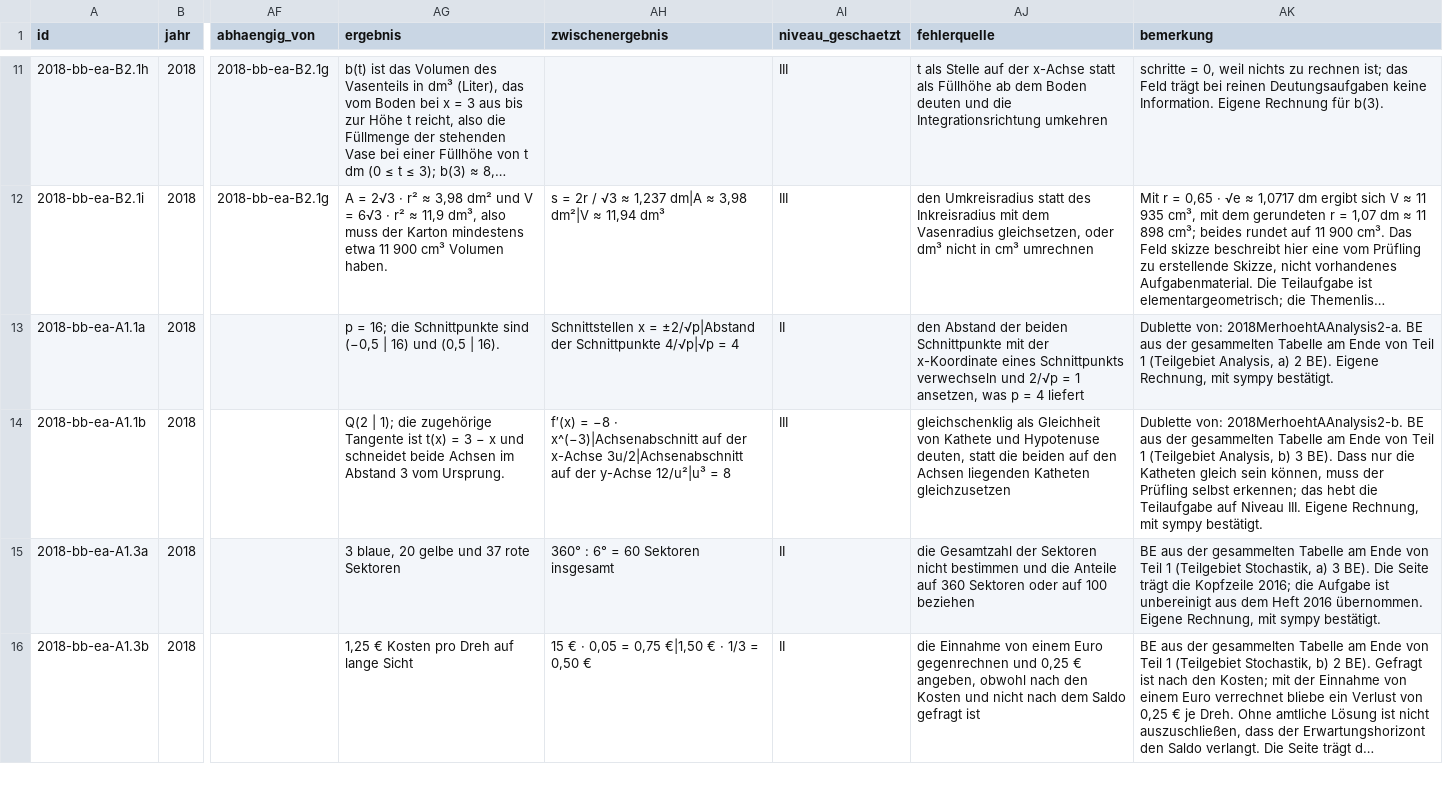
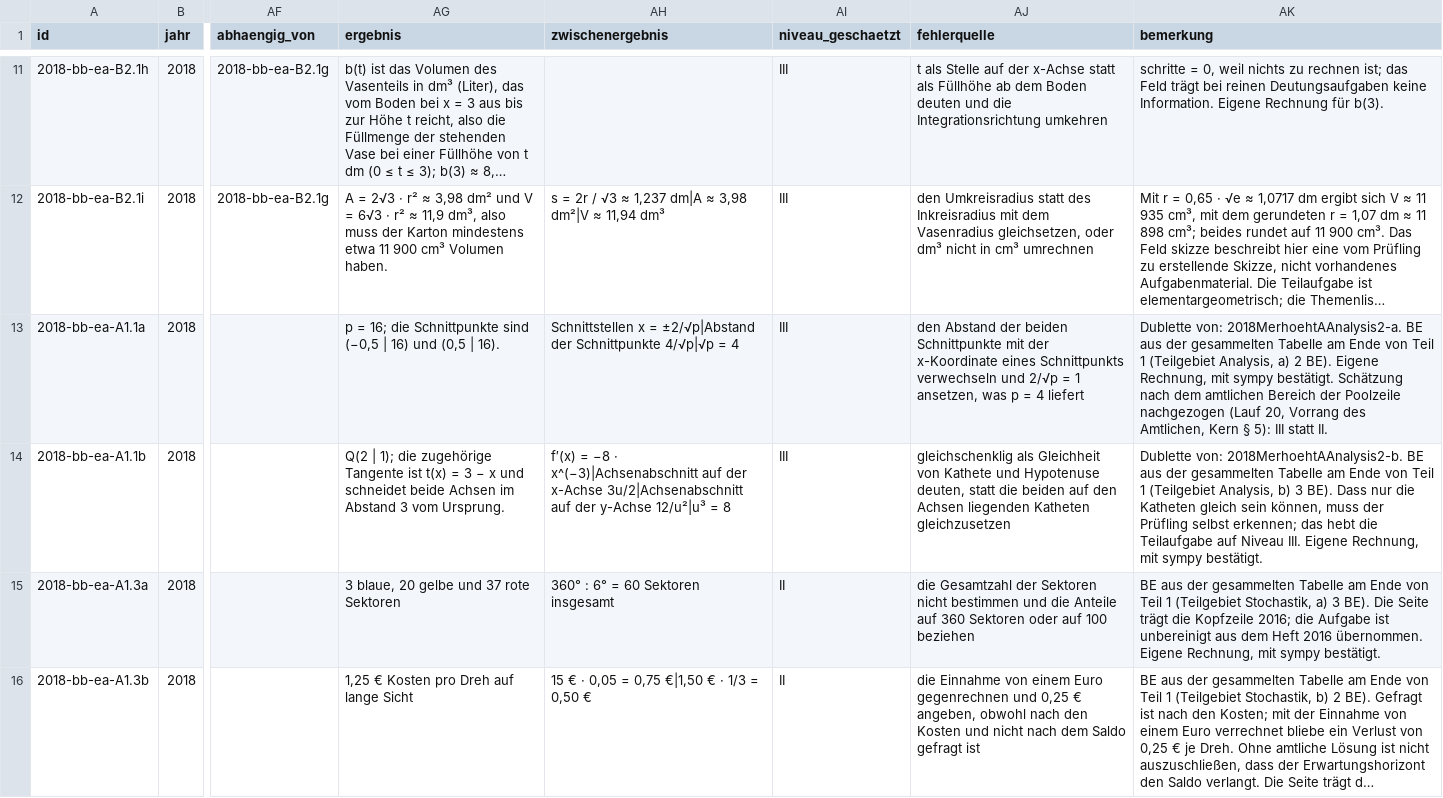
Before and after one commit to hz-0801/mathe-nachhilfe, a CSV file: abi-katalog.csv, drawn as a sheet; only a part is shown, gaps mark what is left out; long unchanged cells end in …; the diff covers the shown part only; the diff names each change by its address in the sheet, - before the commit and + after, or states it on an @@ line.

```diff
--- a/abi-katalog.csv
+++ b/abi-katalog.csv
-AI13 (niveau_geschaetzt): II
+AI13 (niveau_geschaetzt): III
-AK13 (bemerkung): …sympy bestätigt.
+AK13 (bemerkung): …sympy bestätigt. Schätzung nach dem amtlichen Bereich der Poolzeile nachgezogen (Lauf 20, Vorrang des Amtlichen, Kern § 5): III statt II.
```
Also changed, not shown: 20 edited cells elsewhere in this file, 9 other files.
